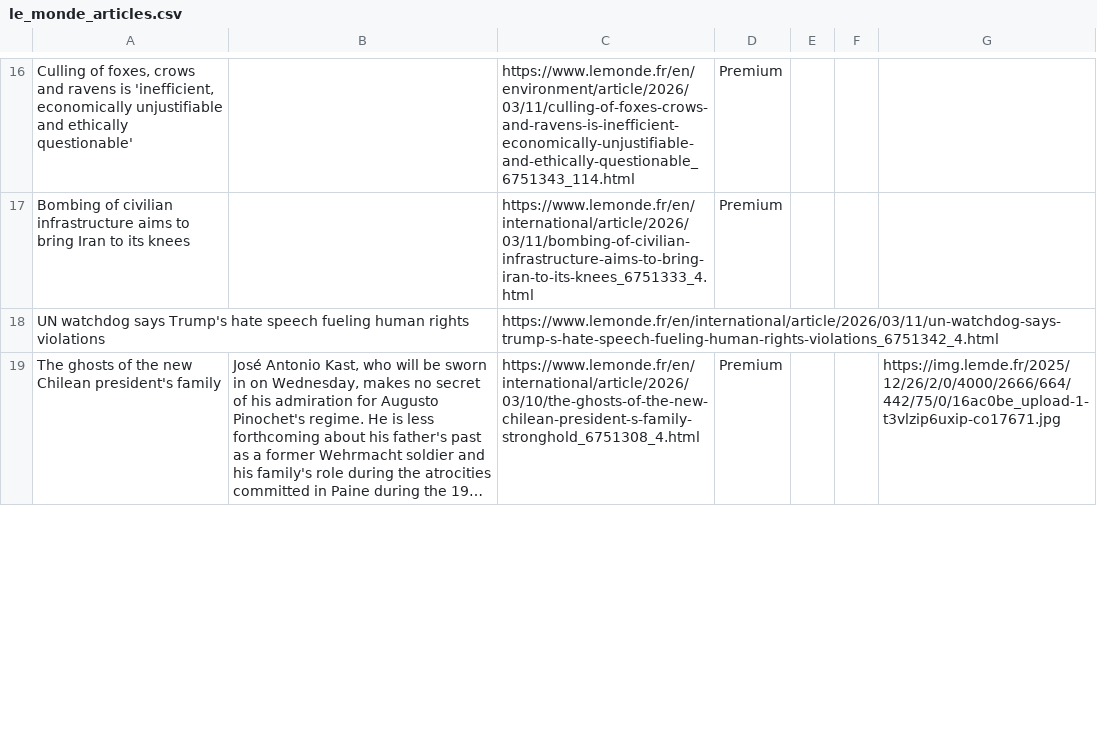
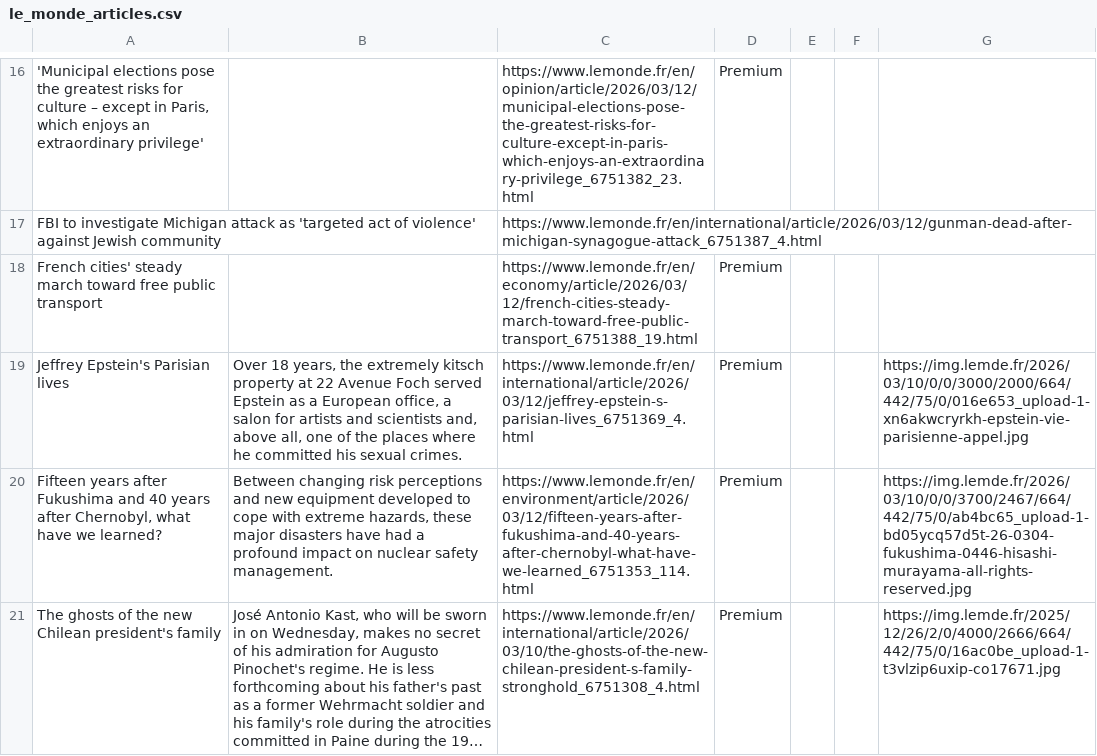
Before and after one commit to XiumeiDong/homework-07, a CSV file: le_monde_articles.csv, drawn as a sheet; only a part is shown, gaps mark what is left out; long unchanged cells end in …; removed rows and columns are numbered as before the commit, all else as after; the diff covers the shown part only; the diff names each change by its address in the sheet, - before the commit and + after, or states it on an @@ line.

```diff
--- a/le_monde_articles.csv
+++ b/le_monde_articles.csv
-A16: Culling of foxes, crows and ravens is 'inefficient, economically unjustifiable and ethically questionable'
+A16: 'Municipal elections pose the greatest risks for culture – except in Paris, which enjoys an extraordinary privilege'
-C16: https://www.lemonde.fr/en/environment/article/2026/03/11/culling-of-foxes-crows-and-ravens-is-inefficient-economically-unjustifiable-and-ethically-questionable_6751343_114.html
+C16: https://www.lemonde.fr/en/opinion/article/2026/03/12/municipal-elections-pose-the-greatest-risks-for-culture-except-in-paris-which-enjoys-an-extraordinary-privilege_6751382_23.html
+row 17: FBI to investigate Michigan attack as 'targeted act of violence' against Jewish community |  | https://www.lemonde.fr/en/international/article/2026/03/12/gunman-dead-after-michigan-synagogue-attack_6751387_4.html
-A18: Bombing of civilian infrastructure aims to bring Iran to its knees
+A18: French cities' steady march toward free public transport
-C18: https://www.lemonde.fr/en/international/article/2026/03/11/bombing-of-civilian-infrastructure-aims-to-bring-iran-to-its-knees_6751333_4.html
+C18: https://www.lemonde.fr/en/economy/article/2026/03/12/french-cities-steady-march-toward-free-public-transport_6751388_19.html
-row 18: UN watchdog says Trump's hate speech fueling human rights violations |  | https://www.lemonde.fr/en/international/article/2026/03/11/un-watchdog-says-trump-s-hate-speech-fueling-human-rights-violations_6751342_4.html
+row 19: Jeffrey Epstein's Parisian lives | Over 18 years, the extremely kitsch property at 22 Avenue Foch served Epstein as a European office, a salon for artists and scientists and, above all, one of the places where he committed his sexual crimes. | https://www.lemonde.fr/en/international/article/2026/03/12/jeffrey-epstein-s-parisian-lives_6751369_4.html | Premium |  |  | https://img.lemde.fr/2026/03/10/0/0/3000/2000/664/442/75/0/016e653_upload-1-xn6akwcryrkh-epstein-vie-parisienne-appel.jpg
+row 20: Fifteen years after Fukushima and 40 years after Chernobyl, what have we learned? | Between changing risk perceptions and new equipment developed to cope with extreme hazards, these major disasters have had a profound impact on nuclear safety management. | https://www.lemonde.fr/en/environment/article/2026/03/12/fifteen-years-after-fukushima-and-40-years-after-chernobyl-what-have-we-learned_6751353_114.html | Premium |  |  | https://img.lemde.fr/2026/03/10/0/0/3700/2467/664/442/75/0/ab4bc65_upload-1-bd05ycq57d5t-26-0304-fukushima-0446-hisashi-murayama-all-rights-reserved.jpg
```
Also changed, not shown: 11 added rows, 13 removed rows and 18 edited cells elsewhere in this file.
